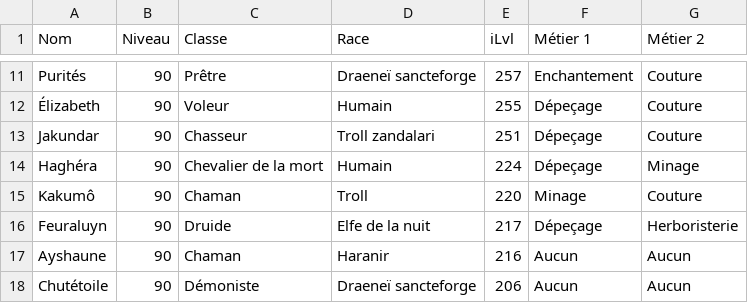
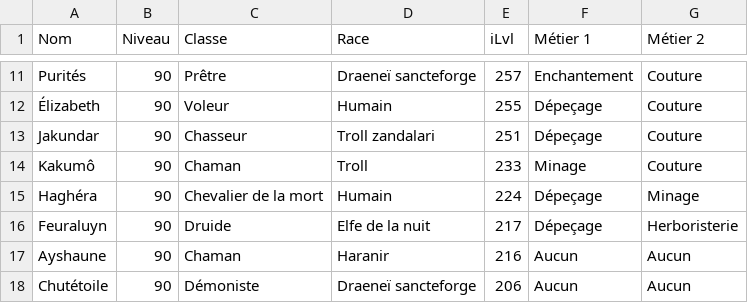
Before and after one commit to halekss/data_classification_API_blizzard, a CSV file: data/mon_dataset_wow.csv, drawn as a sheet; only a part is shown, gaps mark what is left out; removed rows and columns are numbered as before the commit, all else as after; the diff names each change by its address in the sheet, - before the commit and + after, or states it on an @@ line.

```diff
--- a/data/mon_dataset_wow.csv
+++ b/data/mon_dataset_wow.csv
+row 14: Kakumô | 90 | Chaman | Troll | 233 | Minage | Couture
-row 15: Kakumô | 90 | Chaman | Troll | 220 | Minage | Couture
```
